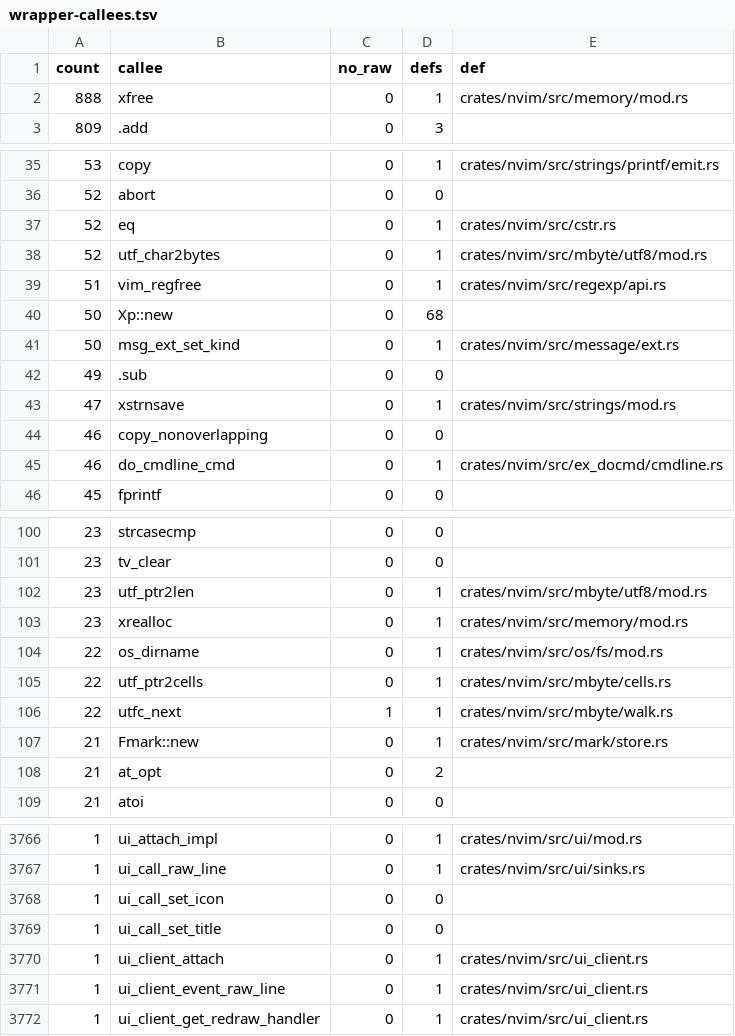
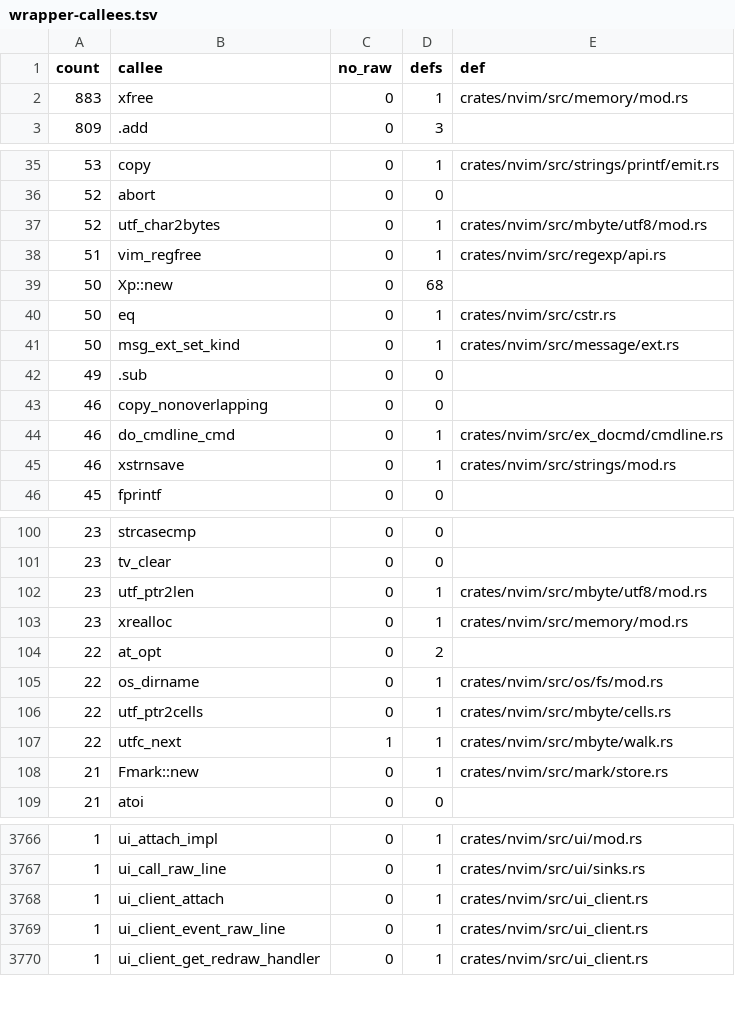
Before and after one commit to PsychoLlama/nvim.rs, a TSV file: metrics/wrapper-callees.tsv, drawn as a sheet; only a part is shown, gaps mark what is left out; the diff covers the shown part only.

Commit message:
Give four own-and-free string cells an owning type
Ruling p32-v's "32 takes the non-option `GlobalCell<*mut c_char>` cells
whose only operation is own/free". Four of them are
`GlobalCell<Option<XString>>` now, `None` standing for the null pointer
each one used to hold:

- `message::errors::last_sourcing_name` — the script or function the
  last error named. `other_sourcing_name` compares bytes rather than
  calling `cstr::eq` on two pointers.
- `buffer::lasttitle` / `lasticon` — the title and icon last sent to the
  UI. `value_change` reads both halves once; `resettitle` builds the
  API string from the bytes instead of `cstr_to_string`-ing a pointer
  that may be null.
- `cmdexpand::cmdline_orig` — the command line as it stood before the
  last expansion, for `getcompletion()`'s `cmdline_orig` key. **The null
  stays a null there**: upstream stores a null entry when nothing has
  been expanded yet, not an empty string, so that arm is spelled out.

`cell_raw_ptr` 126 -> 121, wrappers 19,524 -> 19,516, `raw_cstr` 4,775
-> 4,773, `manual_alloc` 1,401 -> 1,396.

The cells left for phase 33 are the ones that are *not* own-and-free:
`state::mode`'s `edit_submode`/`_pre`/`_extra` and `window::m_onlyone`
(they hold `.rodata` literals as often as allocations), `ex_docmd`'s
`last_cmdline`/`repeat_cmdline`/`new_last_cmdline`/`escape_chars`,
`regexp::regparse` and `eval::vars::redir::redir_endp` (cursors into
somebody else's buffer), `optionstr::expand::ORIGINAL_VALUE` (borrows
the completion frame's value), `startup::argv0` and `os::env`'s three
`default_*` (never freed), and `os::state::globaldir` plus
`spell::int_wordlist`, which move in and out of struct fields that are
still raw.

```diff
--- a/metrics/wrapper-callees.tsv
+++ b/metrics/wrapper-callees.tsv
@@ -1,3 +1,3 @@
 count	callee	no_raw	defs	def
-888	xfree	0	1	crates/nvim/src/memory/mod.rs
+883	xfree	0	1	crates/nvim/src/memory/mod.rs
 809	.add	0	3	
@@ -36,3 +36,2 @@ count	callee	no_raw	defs	def
 52	abort	0	0	
-52	eq	0	1	crates/nvim/src/cstr.rs
 52	utf_char2bytes	0	1	crates/nvim/src/mbyte/utf8/mod.rs
@@ -40,7 +39,8 @@ count	callee	no_raw	defs	def
 50	Xp::new	0	68	
+50	eq	0	1	crates/nvim/src/cstr.rs
 50	msg_ext_set_kind	0	1	crates/nvim/src/message/ext.rs
 49	.sub	0	0	
-47	xstrnsave	0	1	crates/nvim/src/strings/mod.rs
 46	copy_nonoverlapping	0	0	
 46	do_cmdline_cmd	0	1	crates/nvim/src/ex_docmd/cmdline.rs
+46	xstrnsave	0	1	crates/nvim/src/strings/mod.rs
 45	fprintf	0	0	
@@ -103,2 +103,3 @@ count	callee	no_raw	defs	def
 23	xrealloc	0	1	crates/nvim/src/memory/mod.rs
+22	at_opt	0	2	
 22	os_dirname	0	1	crates/nvim/src/os/fs/mod.rs
@@ -107,3 +108,2 @@ count	callee	no_raw	defs	def
 21	Fmark::new	0	1	crates/nvim/src/mark/store.rs
-21	at_opt	0	2	
 21	atoi	0	0	
@@ -3767,4 +3767,2 @@ count	callee	no_raw	defs	def
 1	ui_call_raw_line	0	1	crates/nvim/src/ui/sinks.rs
-1	ui_call_set_icon	0	0	
-1	ui_call_set_title	0	0	
 1	ui_client_attach	0	1	crates/nvim/src/ui_client.rs
```
Also changed, not shown: 3 edited cells elsewhere in this file, 8 other files.
